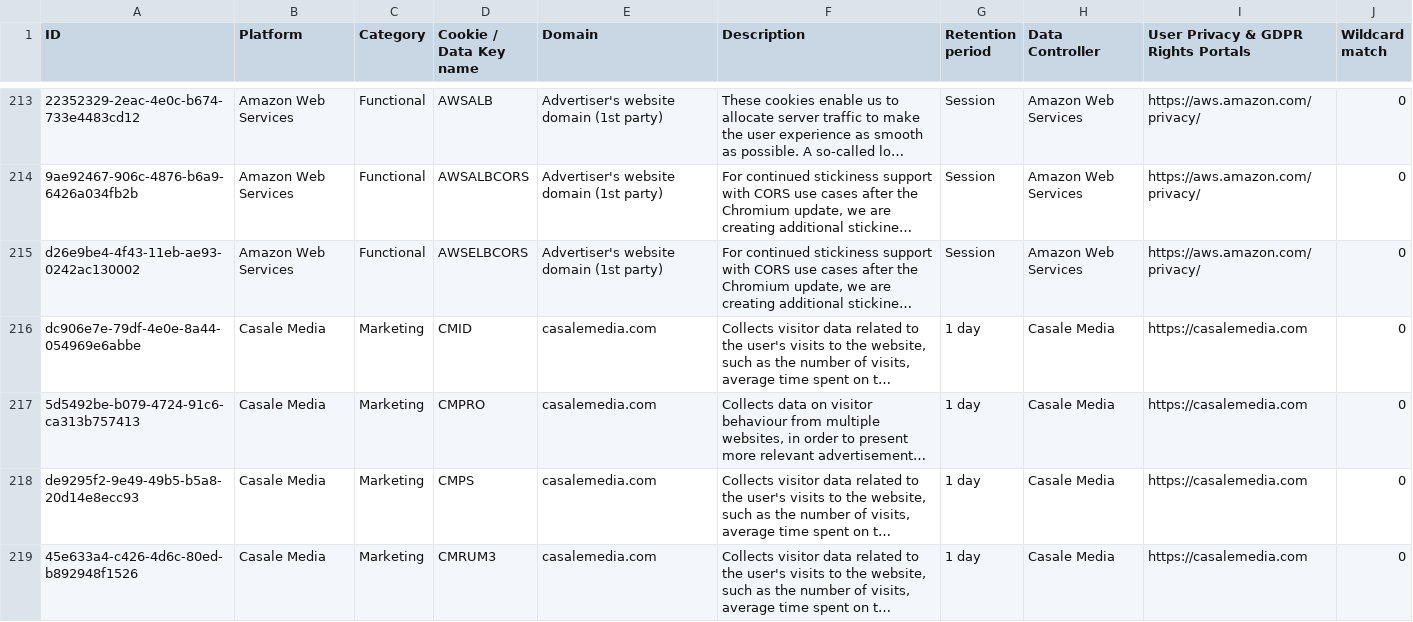
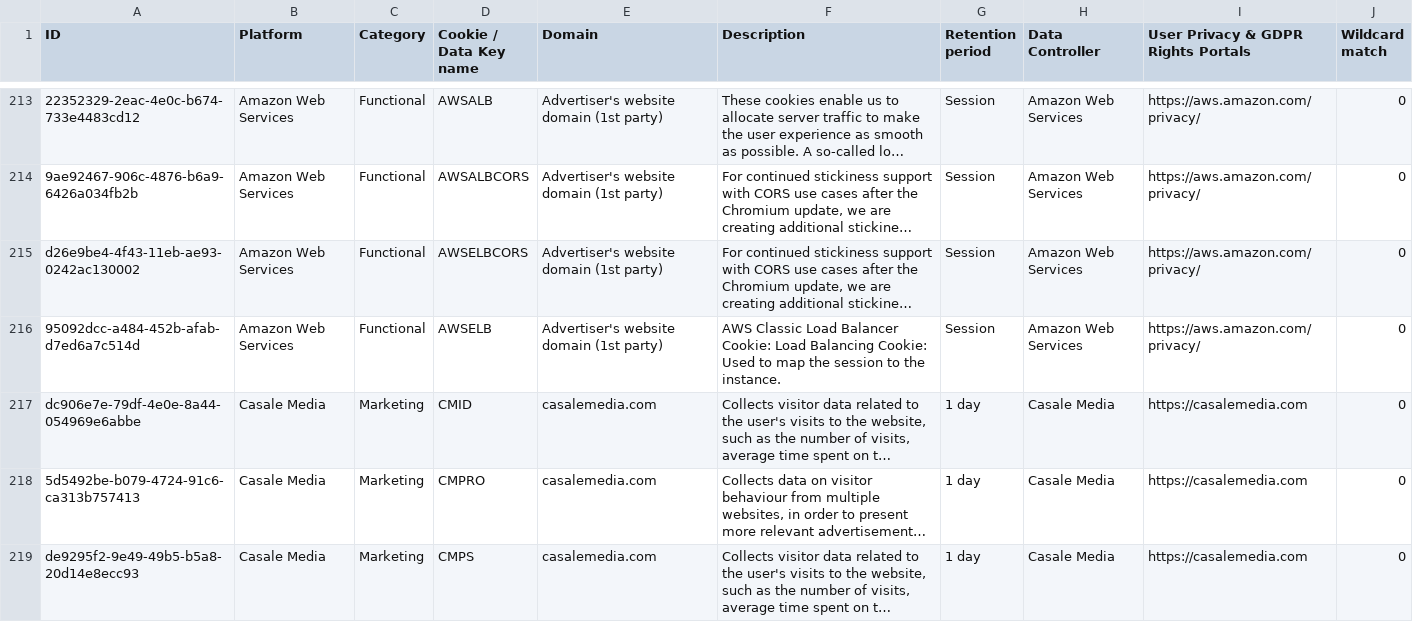
Before and after one commit to jkwakman/Open-Cookie-Database, a CSV file: open-cookie-database.csv, drawn as a sheet; only a part is shown, gaps mark what is left out; the shorter side is filled out with more unchanged rows; long unchanged cells end in …; the diff names each change by its address in the sheet, - before the commit and + after, or states it on an @@ line.

Commit message:
Added Amazon cookie

```diff
--- a/open-cookie-database.csv
+++ b/open-cookie-database.csv
+row 216: 95092dcc-a484-452b-afab-d7ed6a7c514d | Amazon Web Services | Functional | AWSELB | Advertiser's website domain (1st party) | AWS Classic Load Balancer Cookie: Load Balancing Cookie: Used to map the session to the instance. | Session | Amazon Web Services | https://aws.amazon.com/privacy/ | 0
```
